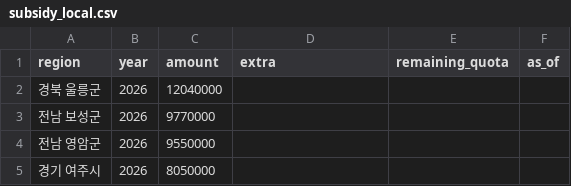
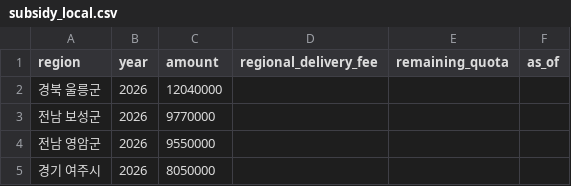
Before and after one commit to EVNSolution/buildup-ev, a CSV file: db/seed/subsidy_local.csv, drawn as a sheet; only a part is shown.

```diff
--- a/db/seed/subsidy_local.csv
+++ b/db/seed/subsidy_local.csv
@@ -1,2 +1,2 @@
-region,year,amount,extra,remaining_quota,as_of
+region,year,amount,regional_delivery_fee,remaining_quota,as_of
 경북 울릉군,2026,12040000,,,
```
Also changed, not shown: 9 other files.
